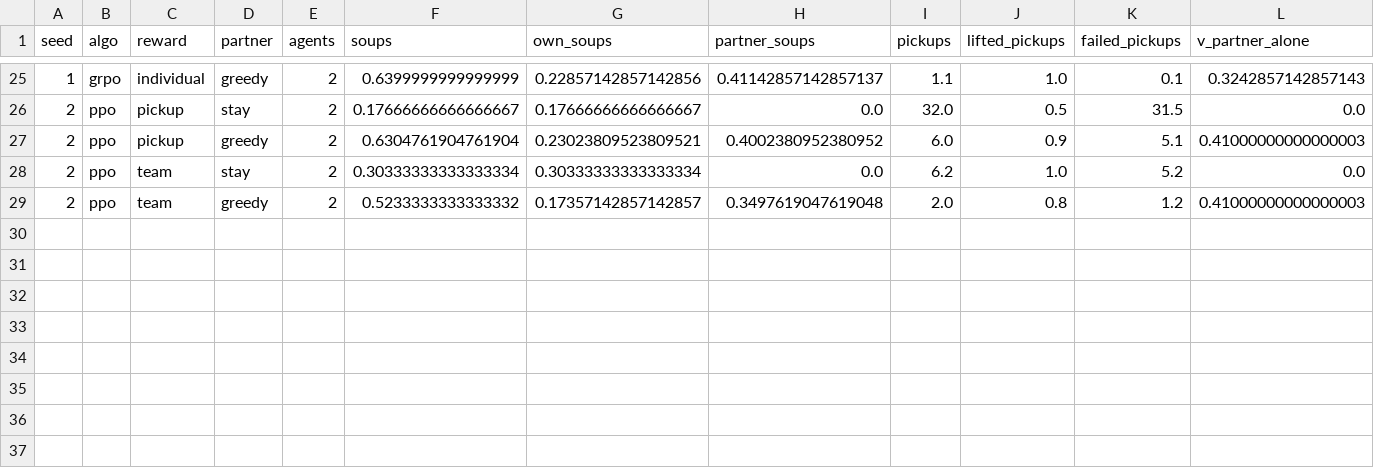
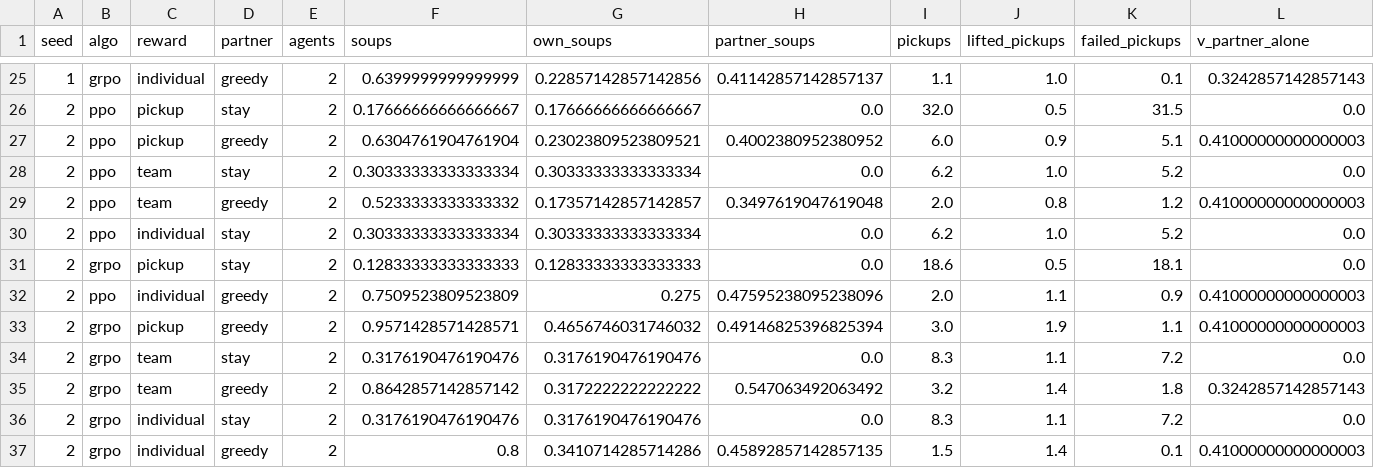
Before and after one commit to EunbiYoon/reward, a CSV file: results/lbf_full/results.csv, drawn as a sheet; only a part is shown, gaps mark what is left out; rows hold the shown columns only; the diff names each change by its address in the sheet, - before the commit and + after, or states it on an @@ line.

Commit message:
Add full results for Overcooked, LBF, RWARE and compare GIFs

```diff
--- a/results/lbf_full/results.csv
+++ b/results/lbf_full/results.csv
+row 30: 2 | ppo | individual | stay | 2 | 0.30333333333333334 | 0.30333333333333334 | 0.0 | 6.2 | 1.0 | 5.2 | 0.0
+row 31: 2 | grpo | pickup | stay | 2 | 0.12833333333333333 | 0.12833333333333333 | 0.0 | 18.6 | 0.5 | 18.1 | 0.0
+row 32: 2 | ppo | individual | greedy | 2 | 0.7509523809523809 | 0.275 | 0.47595238095238096 | 2.0 | 1.1 | 0.9 | 0.41000000000000003
+row 33: 2 | grpo | pickup | greedy | 2 | 0.9571428571428571 | 0.4656746031746032 | 0.49146825396825394 | 3.0 | 1.9 | 1.1 | 0.41000000000000003
+row 34: 2 | grpo | team | stay | 2 | 0.3176190476190476 | 0.3176190476190476 | 0.0 | 8.3 | 1.1 | 7.2 | 0.0
+row 35: 2 | grpo | team | greedy | 2 | 0.8642857142857142 | 0.3172222222222222 | 0.547063492063492 | 3.2 | 1.4 | 1.8 | 0.3242857142857143
+row 36: 2 | grpo | individual | stay | 2 | 0.3176190476190476 | 0.3176190476190476 | 0.0 | 8.3 | 1.1 | 7.2 | 0.0
+row 37: 2 | grpo | individual | greedy | 2 | 0.8 | 0.3410714285714286 | 0.45892857142857135 | 1.5 | 1.4 | 0.1 | 0.41000000000000003
```
Also changed, not shown: results/full/results.csv, results/rware_full/results.csv, 6 other files.
